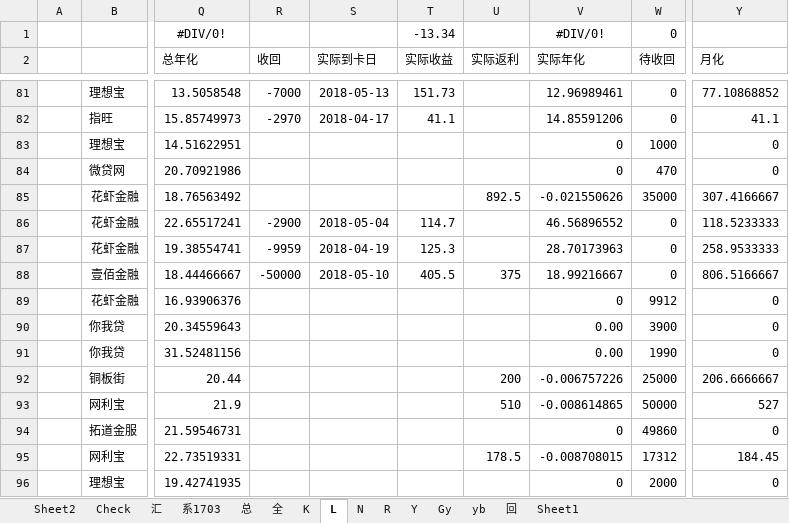
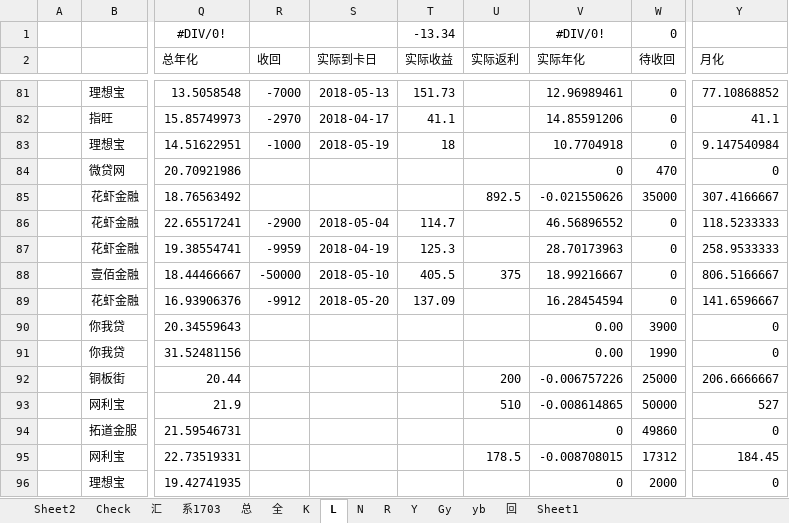
Before and after one commit to Kingva/minibondforstaging, an Excel workbook: aptop/personal.xlsx, sheet L, drawn as a sheet; only a part is shown, gaps mark what is left out; values as stored, in another font and other column widths than the file's, no borders; conditional formats not drawn; the diff names each change by its address in the sheet, - before the commit and + after, or states it on an @@ line.

```diff
--- a/aptop/personal.xlsx (sheet L)
+++ b/aptop/personal.xlsx (sheet L)
-R83 (收回): (empty)
+R83 (收回): -1000
-S83 (实际到卡日): (empty)
+S83 (实际到卡日): 2018-05-19
-T83 (实际收益): (empty)
+T83 (实际收益): 18
-V83 (实际年化): 0
+V83 (实际年化): 10.7704918
-W83 (待收回): 1000
+W83 (待收回): 0
-Y83 (月化): 0
+Y83 (月化): 9.147540984
-R89 (收回): (empty)
+R89 (收回): -9912
-S89 (实际到卡日): (empty)
+S89 (实际到卡日): 2018-05-20
-T89 (实际收益): (empty)
+T89 (实际收益): 137.09
-V89 (实际年化): 0
+V89 (实际年化): 16.28454594
-W89 (待收回): 9912
+W89 (待收回): 0
-Y89 (月化): 0
+Y89 (月化): 141.6596667
```
Also changed, not shown: sheet 总, sheet 汇, sheet Gy, sheet 回, sheet K, 4 other files.
